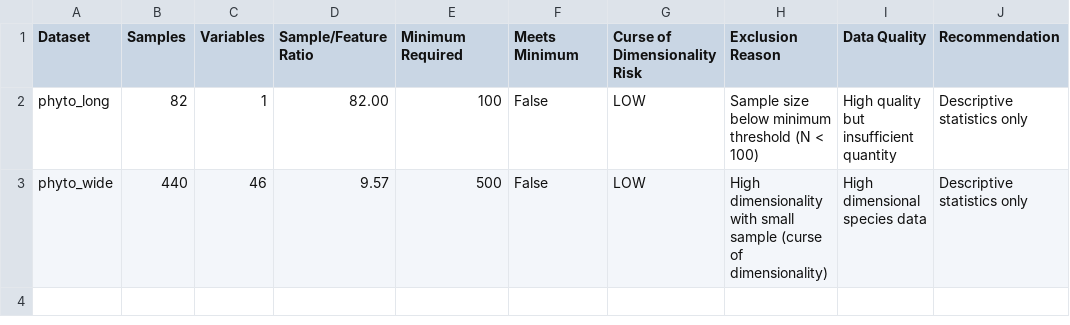
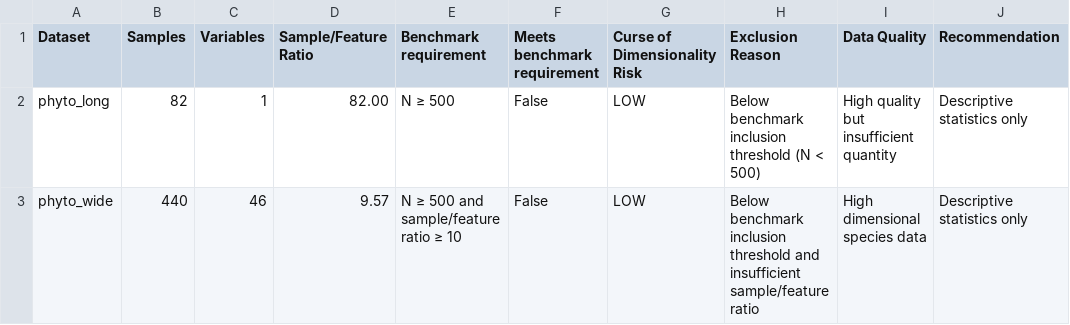
Before and after one commit to zhm12305/marine-ml-benchmark, a CSV file: outputs/tables/small_sample_analysis.csv, drawn as a sheet.

```diff
--- a/outputs/tables/small_sample_analysis.csv
+++ b/outputs/tables/small_sample_analysis.csv
@@ -1,3 +1,3 @@
-Dataset,Samples,Variables,Sample/Feature Ratio,Minimum Required,Meets Minimum,Curse of Dimensionality Risk,Exclusion Reason,Data Quality,Recommendation
-phyto_long,82,1,82.00,100,False,LOW,Sample size below minimum threshold (N < 100),High quality but insufficient quantity,Descriptive statistics only
-phyto_wide,440,46,9.57,500,False,LOW,High dimensionality with small sample (curse of dimensionality),High dimensional species data,Descriptive statistics only
+Dataset,Samples,Variables,Sample/Feature Ratio,Benchmark requirement,Meets benchmark requirement,Curse of Dimensionality Risk,Exclusion Reason,Data Quality,Recommendation
+phyto_long,82,1,82.00,N ≥ 500,False,LOW,Below benchmark inclusion threshold (N < 500),High quality but insufficient quantity,Descriptive statistics only
+phyto_wide,440,46,9.57,N ≥ 500 and sample/feature ratio ≥ 10,False,LOW,Below benchmark inclusion threshold and insufficient sample/feature ratio,High dimensional species data,Descriptive statistics only
```
Also changed, not shown: 30 other files.
